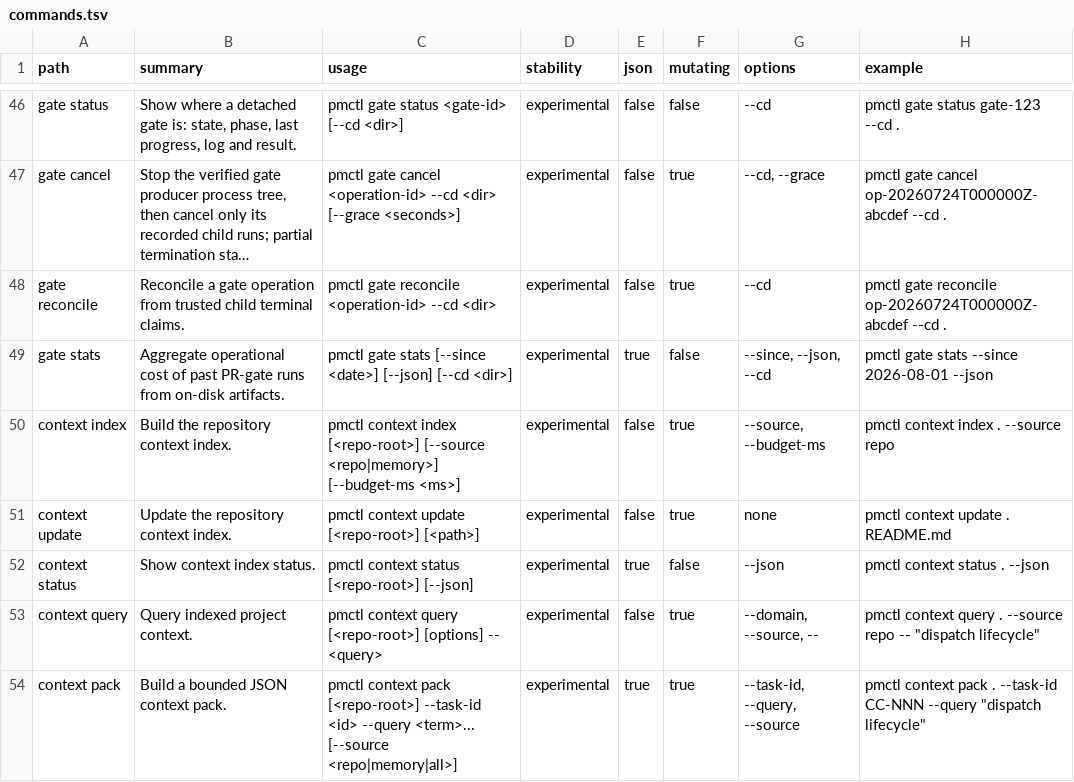
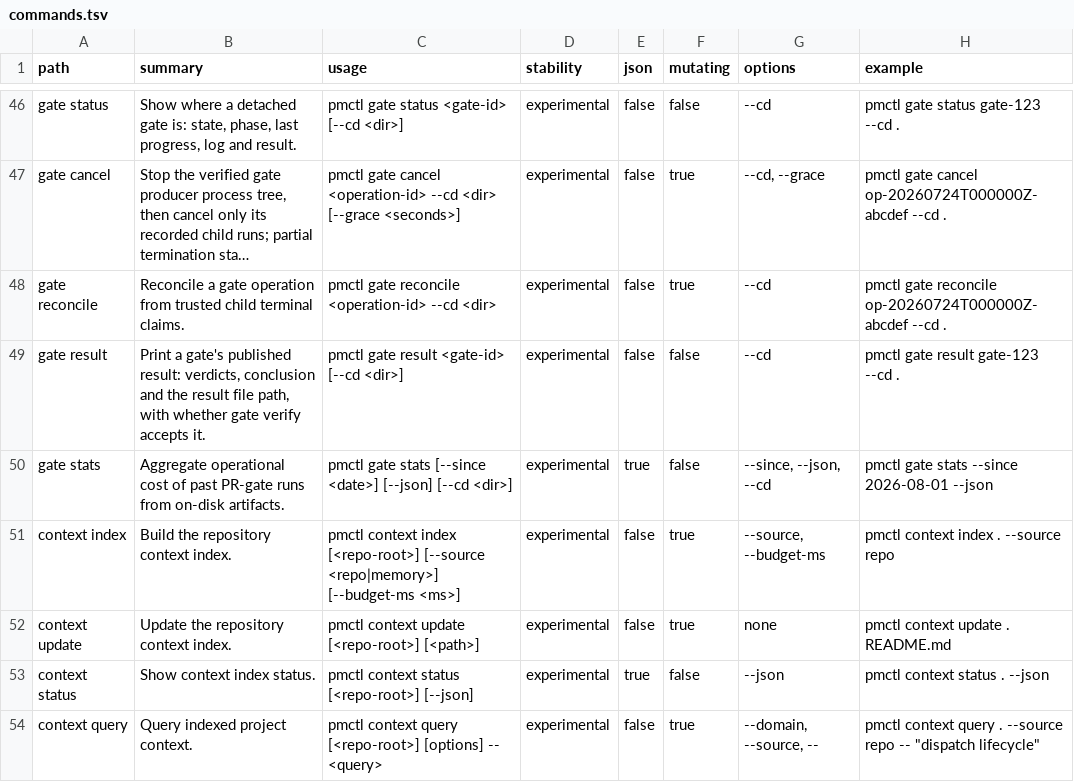
Before and after one commit to screenleon/pm-dispatch, a TSV file: cli/commands.tsv, drawn as a sheet; only a part is shown, gaps mark what is left out; the shorter side is filled out with more unchanged rows; long unchanged cells end in …; the diff names each change by its address in the sheet, - before the commit and + after, or states it on an @@ line.

```diff
--- a/cli/commands.tsv
+++ b/cli/commands.tsv
+row 49: gate result | Print a gate's published result: verdicts, conclusion and the result file path, with whether gate verify accepts it. | pmctl gate result <gate-id> [--cd <dir>] | experimental | false | false | --cd | pmctl gate result gate-123 --cd .
```
Also changed, not shown: 5 other files.
